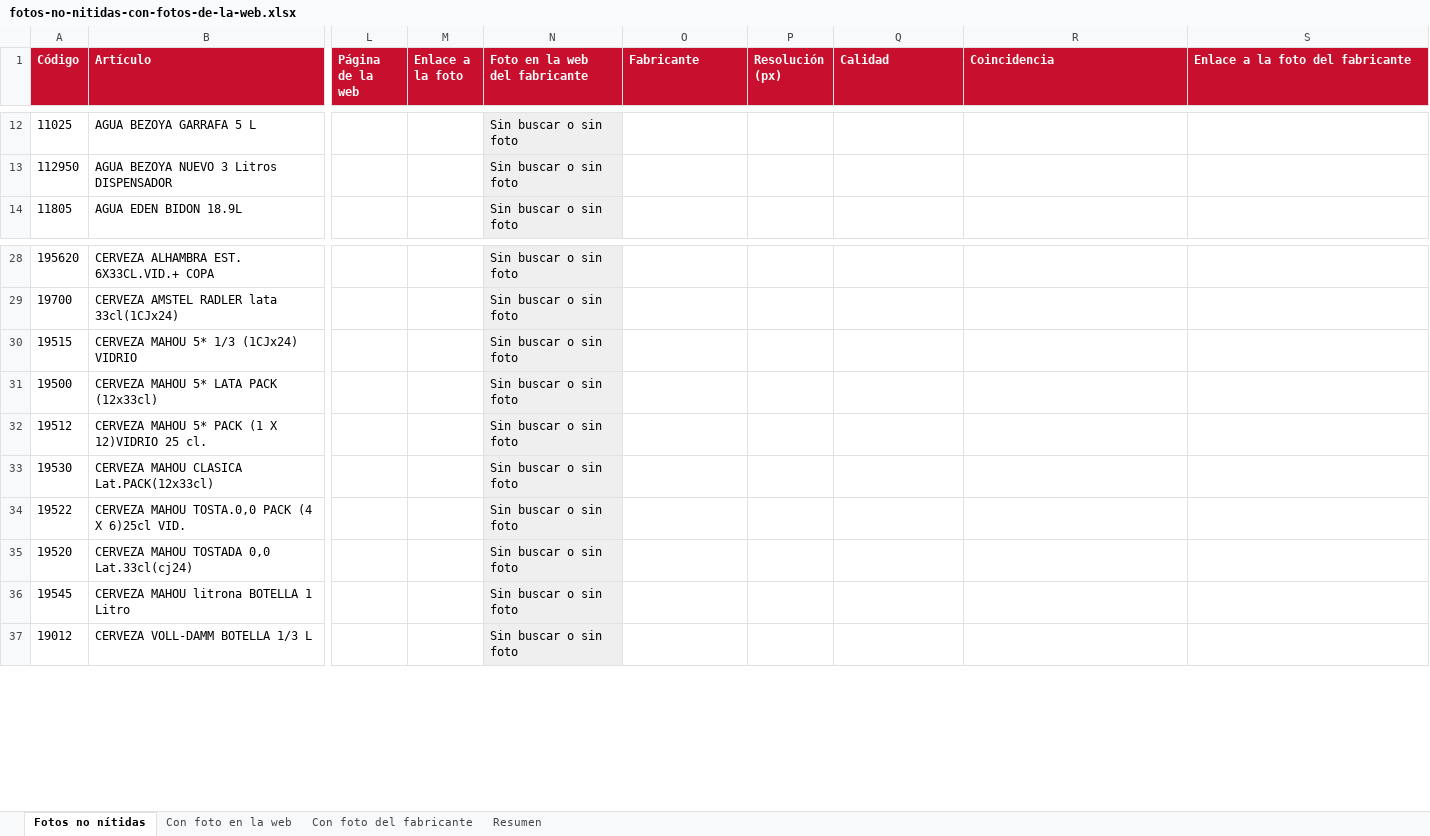
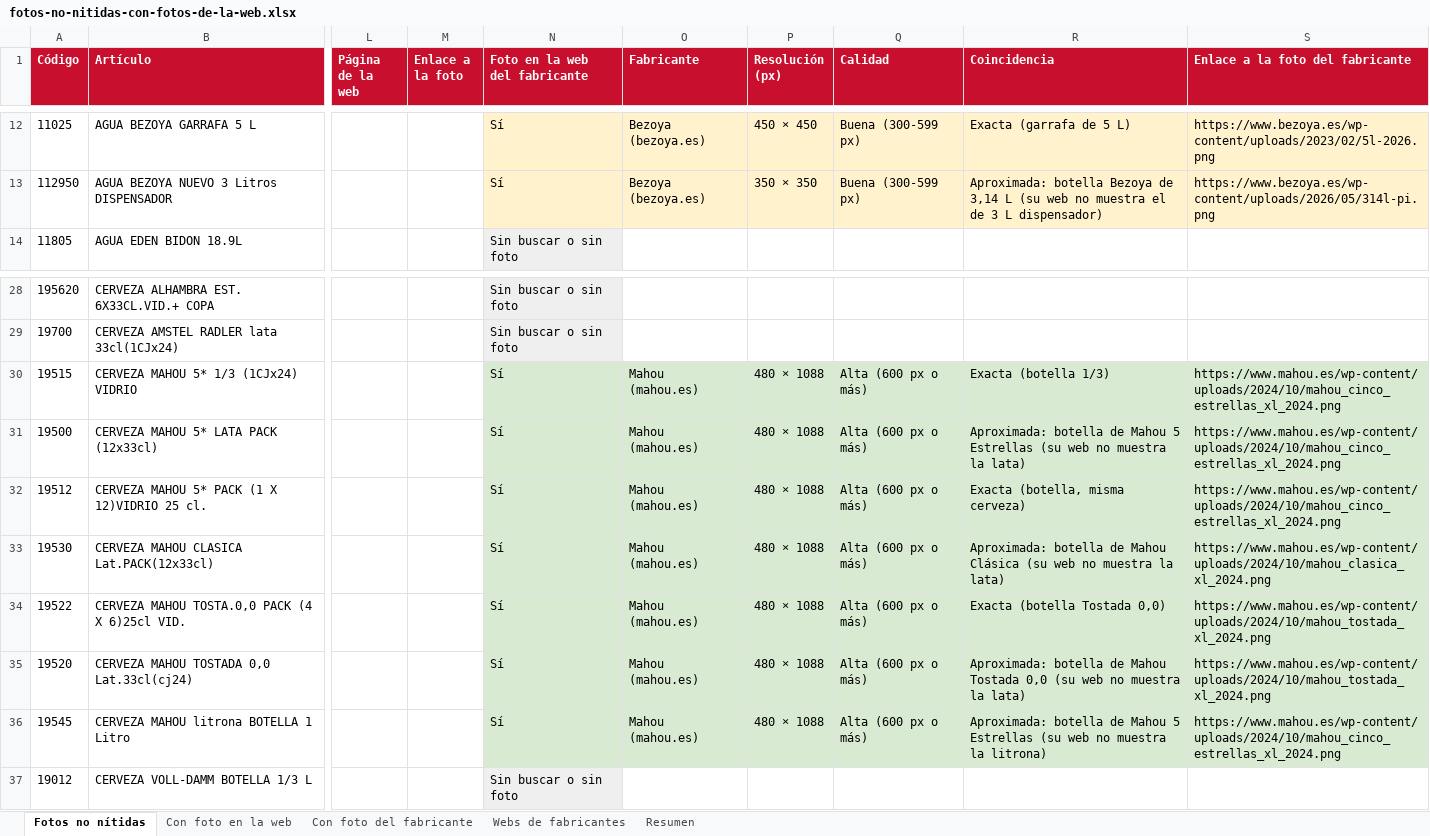
Before and after one commit to distribucionesvmia-lab/distribuciones-vm-, an Excel workbook: _herramientas/fotos/fotos-no-nitidas-con-fotos-de-la-web.xlsx, sheet Fotos no nítidas, drawn as a sheet; only a part is shown, gaps mark what is left out; values as stored, in another font and other column widths than the file's, no borders; the diff covers the shown part only; the diff names each change by its address in the sheet, - before the commit and + after, or states it on an @@ line.

```diff
--- a/_herramientas/fotos/fotos-no-nitidas-con-fotos-de-la-web.xlsx (sheet Fotos no nítidas)
+++ b/_herramientas/fotos/fotos-no-nitidas-con-fotos-de-la-web.xlsx (sheet Fotos no nítidas)
+sheet tab: Webs de fabricantes
-N12:N13 (Foto en la web del fabricante): Sin buscar o sin foto
+N12:N13 (Foto en la web del fabricante): Sí
-N12:N13 fill: #EFEFEF
+N12:N13 fill: #FFF2CC
-O12:O13 (Fabricante): (empty)
+O12:O13 (Fabricante): Bezoya (bezoya.es)
-O12:S13 fill: none
+O12:S13 fill: #FFF2CC
-P12 (Resolución (px)): (empty)
+P12 (Resolución (px)): 450 × 450
-Q12:Q13 (Calidad): (empty)
+Q12:Q13 (Calidad): Buena (300-599 px)
-R12 (Coincidencia): (empty)
+R12 (Coincidencia): Exacta (garrafa de 5 L)
-S12 (Enlace a la foto del fabricante): (empty)
+S12 (Enlace a la foto del fabricante): https://www.bezoya.es/wp-content/uploads/2023/02/5l-2026.png
-P13 (Resolución (px)): (empty)
+P13 (Resolución (px)): 350 × 350
-R13 (Coincidencia): (empty)
+R13 (Coincidencia): Aproximada: botella Bezoya de 3,14 L (su web no muestra el de 3 L dispensador)
-S13 (Enlace a la foto del fabricante): (empty)
+S13 (Enlace a la foto del fabricante): https://www.bezoya.es/wp-content/uploads/2026/05/314l-pi.png
-N30:N36 (Foto en la web del fabricante): Sin buscar o sin foto
+N30:N36 (Foto en la web del fabricante): Sí
-N30:N36 fill: #EFEFEF
+N30:N36 fill: #D9EAD3
-O30:O36 (Fabricante): (empty)
+O30:O36 (Fabricante): Mahou (mahou.es)
-O30:S36 fill: none
+O30:S36 fill: #D9EAD3
-P30:P36 (Resolución (px)): (empty)
+P30:P36 (Resolución (px)): 480 × 1088
-Q30:Q36 (Calidad): (empty)
+Q30:Q36 (Calidad): Alta (600 px o más)
-R30 (Coincidencia): (empty)
+R30 (Coincidencia): Exacta (botella 1/3)
-S30:S32 (Enlace a la foto del fabricante): (empty)
+S30:S32 (Enlace a la foto del fabricante): https://www.mahou.es/wp-content/uploads/2024/10/mahou_cinco_estrellas_xl_2024.png
-R31 (Coincidencia): (empty)
+R31 (Coincidencia): Aproximada: botella de Mahou 5 Estrellas (su web no muestra la lata)
-R32 (Coincidencia): (empty)
+R32 (Coincidencia): Exacta (botella, misma cerveza)
-R33 (Coincidencia): (empty)
+R33 (Coincidencia): Aproximada: botella de Mahou Clásica (su web no muestra la lata)
-S33 (Enlace a la foto del fabricante): (empty)
+S33 (Enlace a la foto del fabricante): https://www.mahou.es/wp-content/uploads/2024/10/mahou_clasica_xl_2024.png
-R34 (Coincidencia): (empty)
+R34 (Coincidencia): Exacta (botella Tostada 0,0)
-S34:S35 (Enlace a la foto del fabricante): (empty)
+S34:S35 (Enlace a la foto del fabricante): https://www.mahou.es/wp-content/uploads/2024/10/mahou_tostada_xl_2024.png
-R35 (Coincidencia): (empty)
+R35 (Coincidencia): Aproximada: botella de Mahou Tostada 0,0 (su web no muestra la lata)
-R36 (Coincidencia): (empty)
+R36 (Coincidencia): Aproximada: botella de Mahou 5 Estrellas (su web no muestra la litrona)
-S36 (Enlace a la foto del fabricante): (empty)
+S36 (Enlace a la foto del fabricante): https://www.mahou.es/wp-content/uploads/2024/10/mahou_cinco_estrellas_xl_2024.png
```
Also changed, not shown: 60 edited cells and cell formats elsewhere in this sheet, sheet Con foto del fabricante, sheet Resumen, 35 other files.
